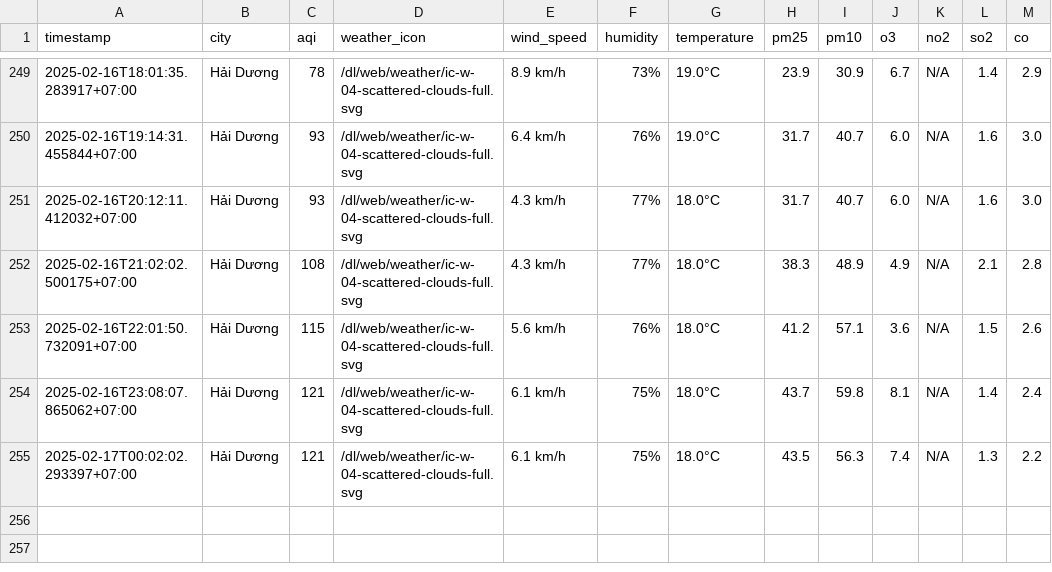
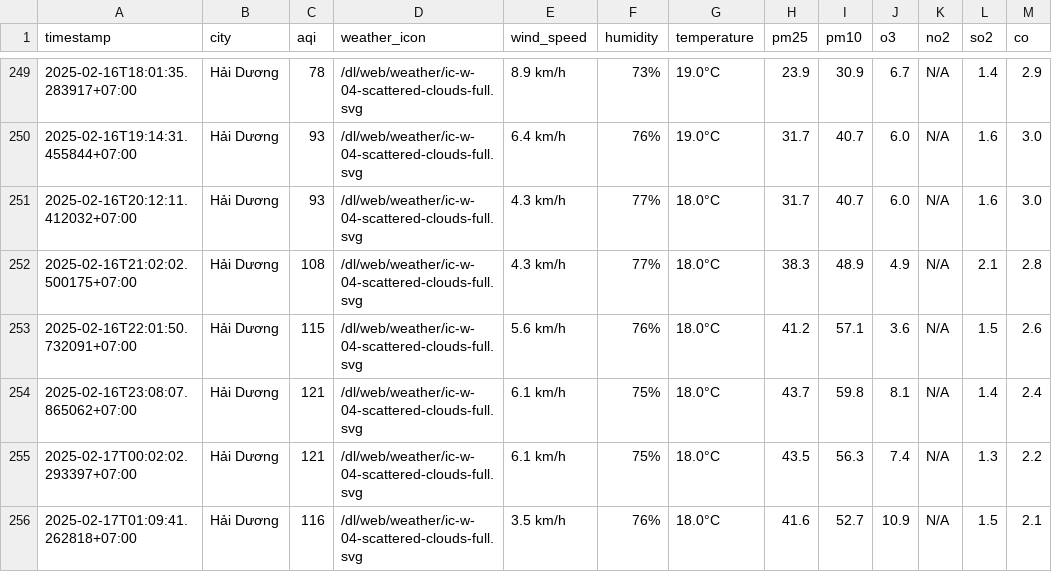
Before and after one commit to nguyennguyet02/iqair-dataset, a CSV file: result/hai-duong/aqi_hai-duong_2025_feb.csv, drawn as a sheet; only a part is shown, gaps mark what is left out.

```diff
--- a/result/hai-duong/aqi_hai-duong_2025_feb.csv
+++ b/result/hai-duong/aqi_hai-duong_2025_feb.csv
@@ -255 +255,2 @@ timestamp,city,aqi,weather_icon,wind_speed,humidity,temperature,pm25,pm10,o3,no2
 2025-02-17T00:02:02.293397+07:00,Hải Dương,121,/dl/web/weather/ic-w-04-scattered-clouds-full.svg,6.1 km/h,75%,18.0°C,43.5,56.3,7.4,N/A,1.3,2.2
+2025-02-17T01:09:41.262818+07:00,Hải Dương,116,/dl/web/weather/ic-w-04-scattered-clouds-full.svg,3.5 km/h,76%,18.0°C,41.6,52.7,10.9,N/A,1.5,2.1
```
Also changed, not shown: result/bac-ninh/aqi_bac-ninh_2025_feb.csv, result/da-nang/aqi_da-nang_2025_feb.csv, 8 other files.
